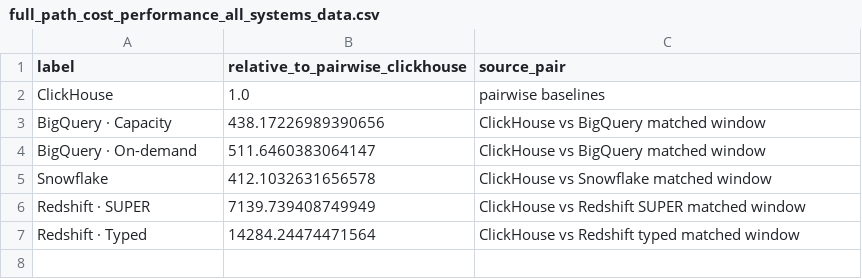
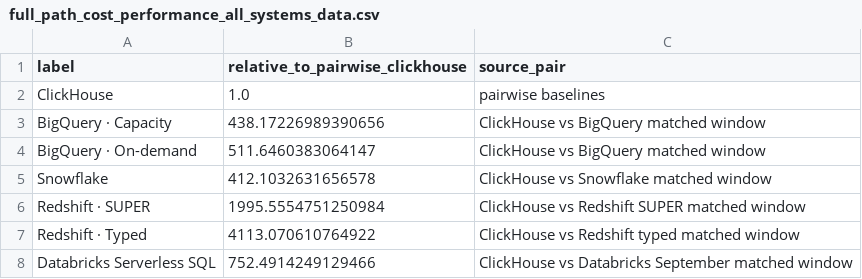
Before and after one commit to ClickHouse/CostBench, a CSV file: full-path-realtime/quotes/global/results/charts/full_path_cost_performance_all_systems_data.csv, drawn as a sheet.

```diff
--- a/full-path-realtime/quotes/global/results/charts/full_path_cost_performance_all_systems_data.csv
+++ b/full-path-realtime/quotes/global/results/charts/full_path_cost_performance_all_systems_data.csv
@@ -5,3 +5,4 @@ BigQuery · On-demand,511.6460383064147,ClickHouse vs BigQuery matched window
 Snowflake,412.1032631656578,ClickHouse vs Snowflake matched window
-Redshift · SUPER,7139.739408749949,ClickHouse vs Redshift SUPER matched window
-Redshift · Typed,14284.24474471564,ClickHouse vs Redshift typed matched window
+Redshift · SUPER,1995.5554751250984,ClickHouse vs Redshift SUPER matched window
+Redshift · Typed,4113.070610764922,ClickHouse vs Redshift typed matched window
+Databricks Serverless SQL,752.4914249129466,ClickHouse vs Databricks September matched window
```
Also changed, not shown: full-path-realtime/quotes/global/results/charts/full_path_cost_performance_all_systems_wide_data.csv, full-path-realtime/quotes/global/results/charts/full_path_cost_vs_query_runtime_all_systems_data.csv, 51 other files.
